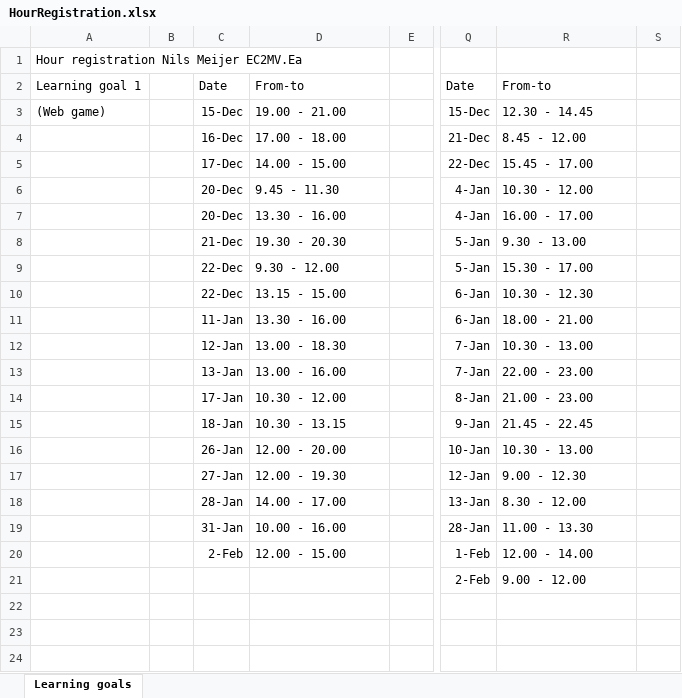
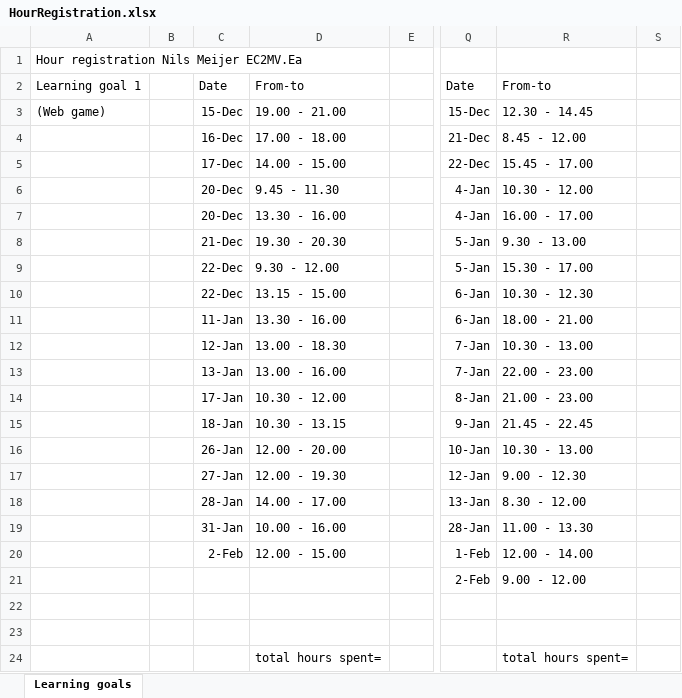
Before and after one commit to ngmeijer/PersonalPortfolio_Q2, an Excel workbook: HourRegistration.xlsx, sheet Learning goals, drawn as a sheet; only a part is shown, gaps mark what is left out; values as stored, in another font and other column widths than the file's, no borders; the diff names each change by its address in the sheet, - before the commit and + after, or states it on an @@ line.

```diff
--- a/HourRegistration.xlsx (sheet Learning goals)
+++ b/HourRegistration.xlsx (sheet Learning goals)
-D24: (empty)
+D24: total hours spent=
-R24: (empty)
+R24: total hours spent=
```
Also changed, not shown: 3 other files.
